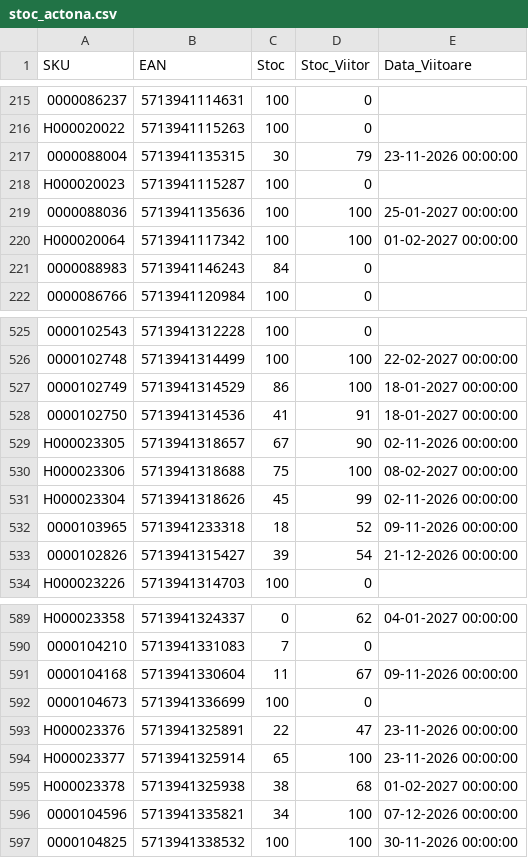
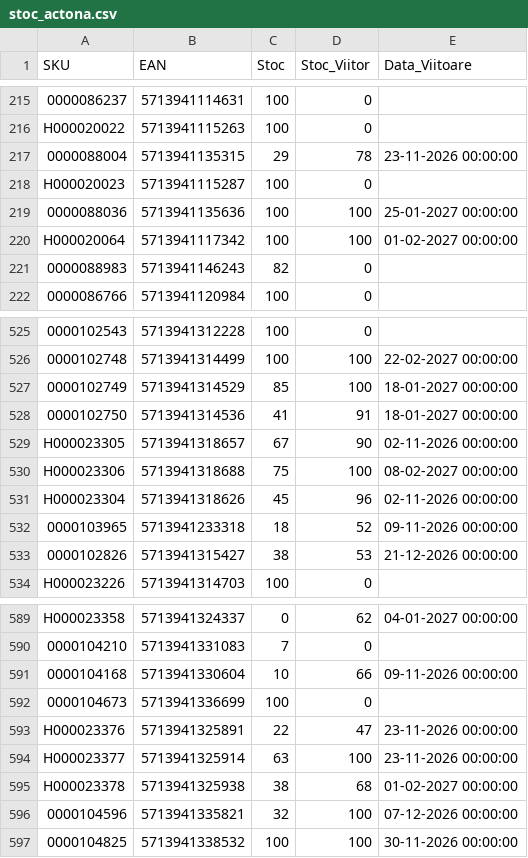
Before and after one commit to pltalisro/TALIS-stock-sync, a CSV file: stoc_actona.csv, drawn as a sheet; only a part is shown, gaps mark what is left out; the diff covers the shown part only; the diff names each change by its address in the sheet, - before the commit and + after, or states it on an @@ line.

```diff
--- a/stoc_actona.csv
+++ b/stoc_actona.csv
-C217 (Stoc): 30
+C217 (Stoc): 29
-D217 (Stoc_Viitor): 79
+D217 (Stoc_Viitor): 78
-C221 (Stoc): 84
+C221 (Stoc): 82
-C527 (Stoc): 86
+C527 (Stoc): 85
-D531 (Stoc_Viitor): 99
+D531 (Stoc_Viitor): 96
-C533 (Stoc): 39
+C533 (Stoc): 38
-D533 (Stoc_Viitor): 54
+D533 (Stoc_Viitor): 53
-C591 (Stoc): 11
+C591 (Stoc): 10
-D591 (Stoc_Viitor): 67
+D591 (Stoc_Viitor): 66
-C594 (Stoc): 65
+C594 (Stoc): 63
-C596 (Stoc): 34
+C596 (Stoc): 32
```
Also changed, not shown: 69 edited cells elsewhere in this file.
